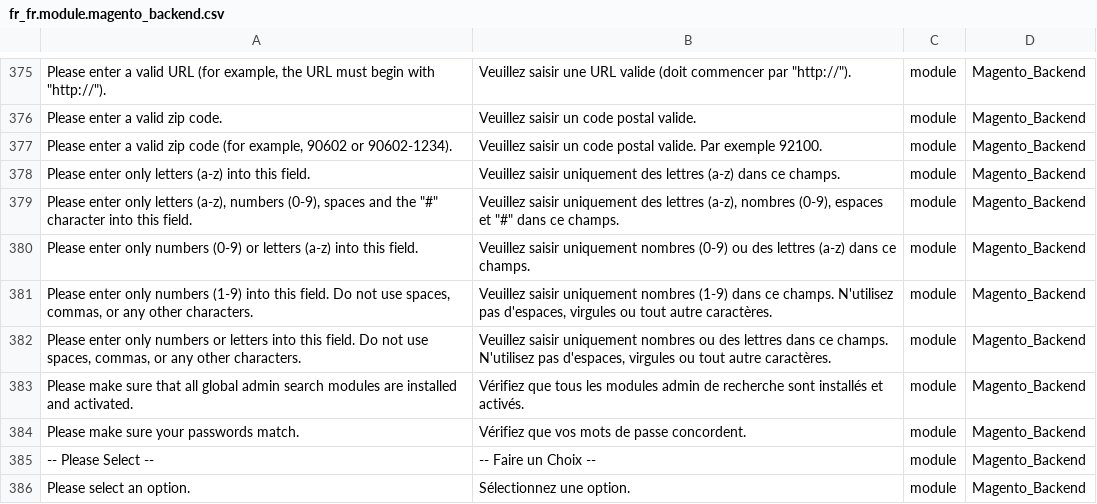
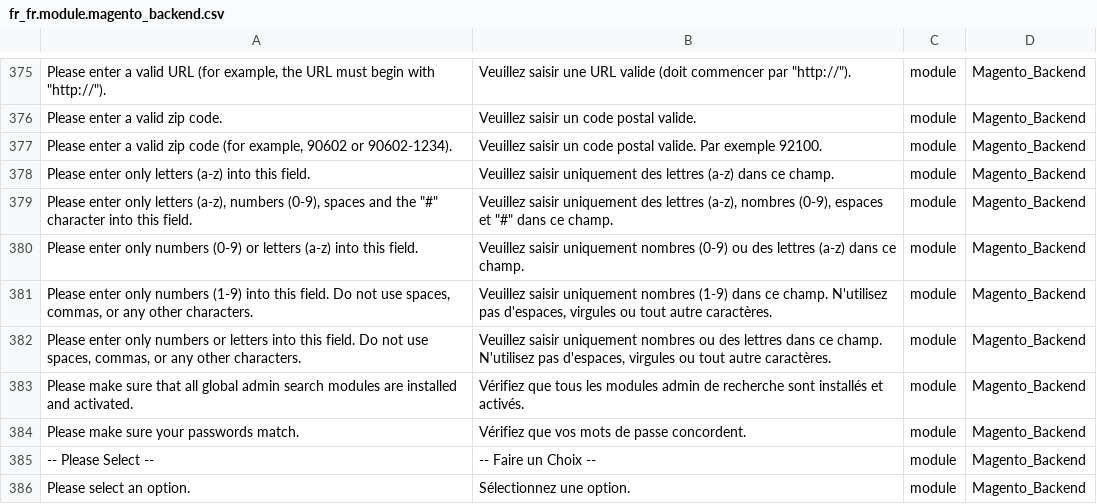
Before and after one commit to Imaginaerum/magento2-language-fr-fr, a CSV file: fr_fr.module.magento_backend.csv, drawn as a sheet; only a part is shown, gaps mark what is left out.

Commit message:
Fix champs to champ (singular)

```diff
--- a/fr_fr.module.magento_backend.csv
+++ b/fr_fr.module.magento_backend.csv
@@ -377,7 +377,7 @@
 "Please enter a valid zip code (for example, 90602 or 90602-1234).","Veuillez saisir un code postal valide. Par exemple 92100.",module,Magento_Backend
-"Please enter only letters (a-z) into this field.","Veuillez saisir uniquement des lettres (a-z) dans ce champs.",module,Magento_Backend
-"Please enter only letters (a-z), numbers (0-9), spaces and the ""#"" character into this field.","Veuillez saisir uniquement des lettres (a-z), nombres (0-9), espaces et ""#"" dans ce champs.",module,Magento_Backend
-"Please enter only numbers (0-9) or letters (a-z) into this field.","Veuillez saisir uniquement nombres (0-9) ou des lettres (a-z) dans ce champs.",module,Magento_Backend
-"Please enter only numbers (1-9) into this field. Do not use spaces, commas, or any other characters.","Veuillez saisir uniquement nombres (1-9) dans ce champs. N'utilisez pas d'espaces, virgules ou tout autre caractères.",module,Magento_Backend
-"Please enter only numbers or letters into this field. Do not use spaces, commas, or any other characters.","Veuillez saisir uniquement nombres ou des lettres dans ce champs. N'utilisez pas d'espaces, virgules ou tout autre caractères.",module,Magento_Backend
+"Please enter only letters (a-z) into this field.","Veuillez saisir uniquement des lettres (a-z) dans ce champ.",module,Magento_Backend
+"Please enter only letters (a-z), numbers (0-9), spaces and the ""#"" character into this field.","Veuillez saisir uniquement des lettres (a-z), nombres (0-9), espaces et ""#"" dans ce champ.",module,Magento_Backend
+"Please enter only numbers (0-9) or letters (a-z) into this field.","Veuillez saisir uniquement nombres (0-9) ou des lettres (a-z) dans ce champ.",module,Magento_Backend
+"Please enter only numbers (1-9) into this field. Do not use spaces, commas, or any other characters.","Veuillez saisir uniquement nombres (1-9) dans ce champ. N'utilisez pas d'espaces, virgules ou tout autre caractères.",module,Magento_Backend
+"Please enter only numbers or letters into this field. Do not use spaces, commas, or any other characters.","Veuillez saisir uniquement nombres ou des lettres dans ce champ. N'utilisez pas d'espaces, virgules ou tout autre caractères.",module,Magento_Backend
 "Please make sure that all global admin search modules are installed and activated.","Vérifiez que tous les modules admin de recherche sont installés et activés.",module,Magento_Backend
```
Also changed, not shown: fr_fr.custom.imaginaerum.csv, fr_fr.module.magento_braintree.csv, 7 other files.
